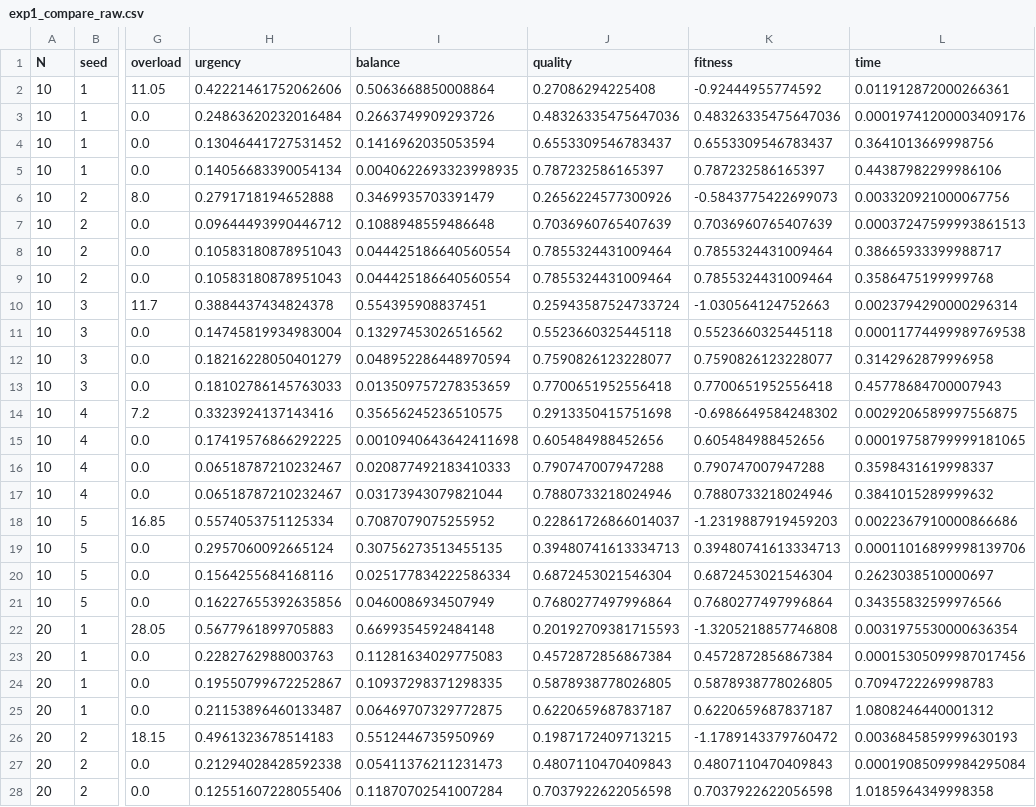
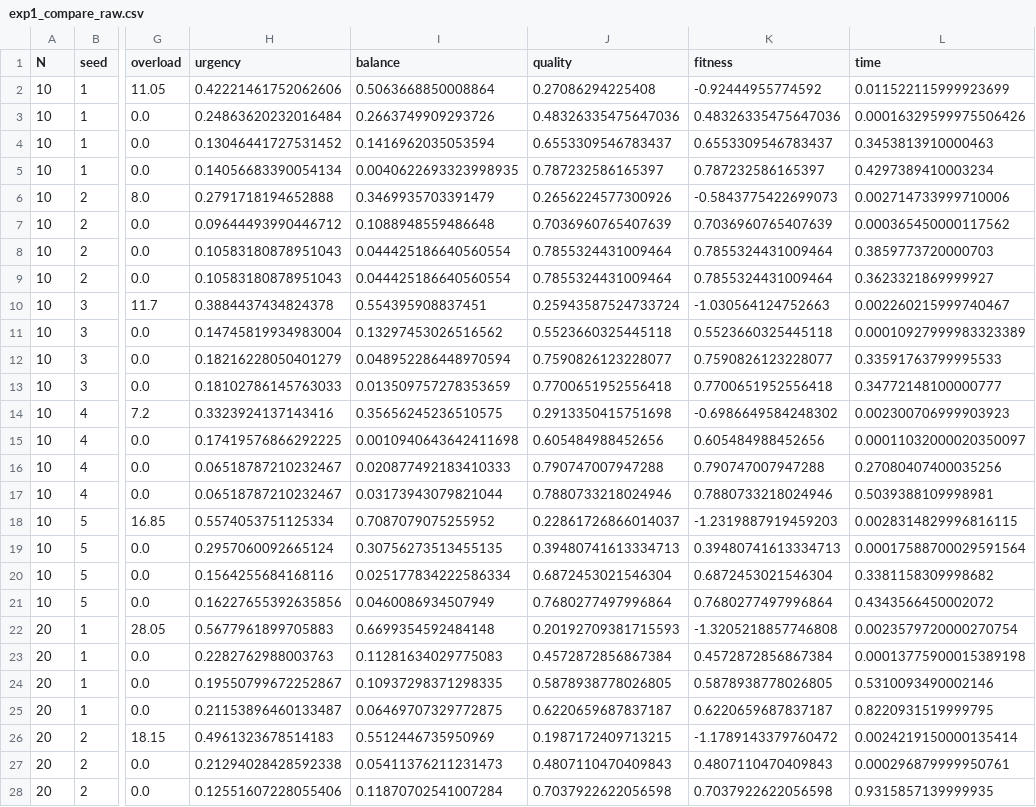
Before and after one commit to TopSideRook2337/si-kursach, a CSV file: experiments/results/exp1_compare_raw.csv, drawn as a sheet; only a part is shown, gaps mark what is left out; the diff covers the shown part only; the diff names each change by its address in the sheet, - before the commit and + after, or states it on an @@ line.

```diff
--- a/experiments/results/exp1_compare_raw.csv
+++ b/experiments/results/exp1_compare_raw.csv
-L2 (time): 0.011912872000266361
+L2 (time): 0.011522115999923699
-L3 (time): 0.00019741200003409176
+L3 (time): 0.00016329599975506426
-L4 (time): 0.3641013669998756
+L4 (time): 0.3453813910000463
-L5 (time): 0.44387982299986106
+L5 (time): 0.4297389410003234
-L6 (time): 0.003320921000067756
+L6 (time): 0.002714733999710006
-L7 (time): 0.00037247599993861513
+L7 (time): 0.000365450000117562
-L8 (time): 0.38665933399988717
+L8 (time): 0.3859773720000703
-L9 (time): 0.3586475199999768
+L9 (time): 0.3623321869999927
-L10 (time): 0.0023794290000296314
+L10 (time): 0.002260215999740467
-L11 (time): 0.00011774499989769538
+L11 (time): 0.00010927999983323389
-L12 (time): 0.3142962879996958
+L12 (time): 0.33591763799995533
-L13 (time): 0.45778684700007943
+L13 (time): 0.34772148100000777
-L14 (time): 0.0029206589997556875
+L14 (time): 0.002300706999903923
-L15 (time): 0.00019758799999181065
+L15 (time): 0.00011032000020350097
-L16 (time): 0.3598431619998337
+L16 (time): 0.27080407400035256
-L17 (time): 0.3841015289999632
+L17 (time): 0.5039388109998981
-L18 (time): 0.0022367910000866686
+L18 (time): 0.0028314829996816115
-L19 (time): 0.00011016899998139706
+L19 (time): 0.00017588700029591564
-L20 (time): 0.2623038510000697
+L20 (time): 0.3381158309998682
-L21 (time): 0.34355832599976566
+L21 (time): 0.4343566450002072
-L22 (time): 0.0031975530000636354
+L22 (time): 0.0023579720000270754
-L23 (time): 0.00015305099987017456
+L23 (time): 0.00013775900015389198
-L24 (time): 0.7094722269998783
+L24 (time): 0.5310093490002146
-L25 (time): 1.0808246440001312
+L25 (time): 0.8220931519999795
-L26 (time): 0.0036845859999630193
+L26 (time): 0.0024219150000135414
-L27 (time): 0.00019085099984295084
+L27 (time): 0.000296879999950761
-L28 (time): 1.0185964349998358
+L28 (time): 0.9315857139999935
```
Also changed, not shown: 53 edited cells elsewhere in this file, experiments/results/exp1_compare.csv, experiments/results/exp2_bruteforce.csv, 16 other files.
